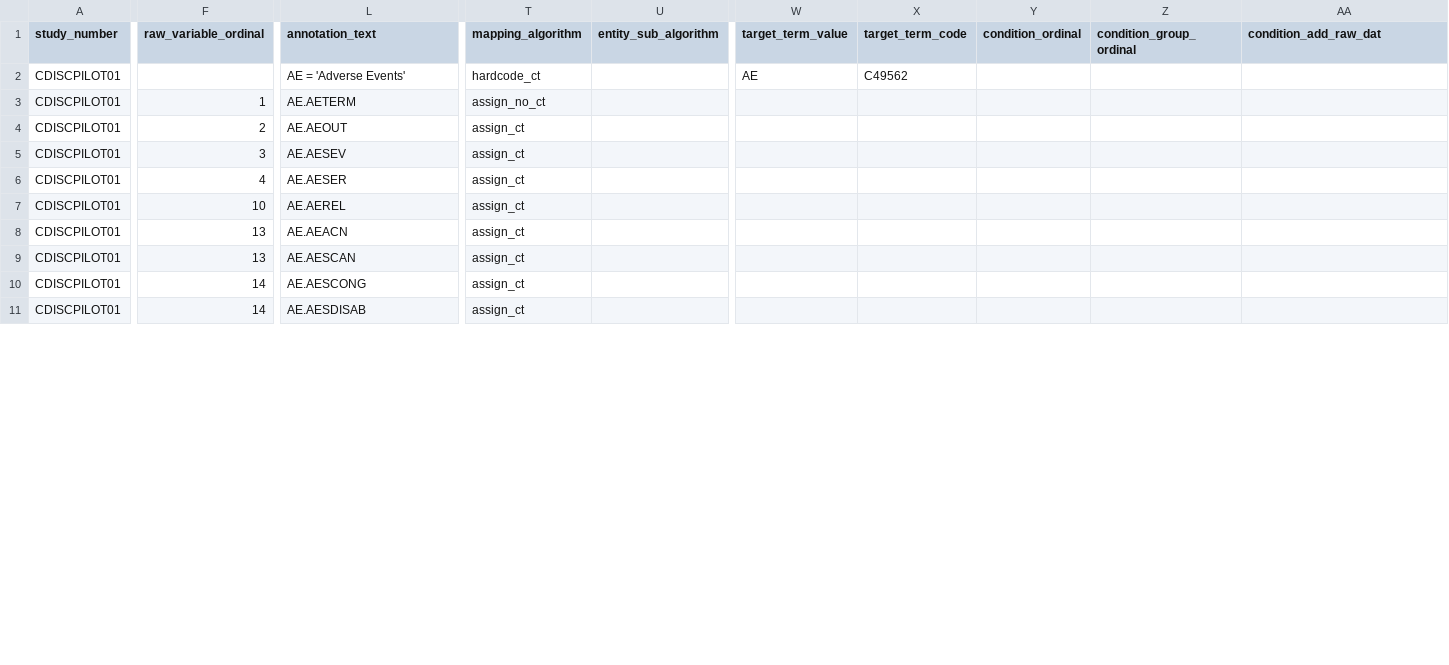
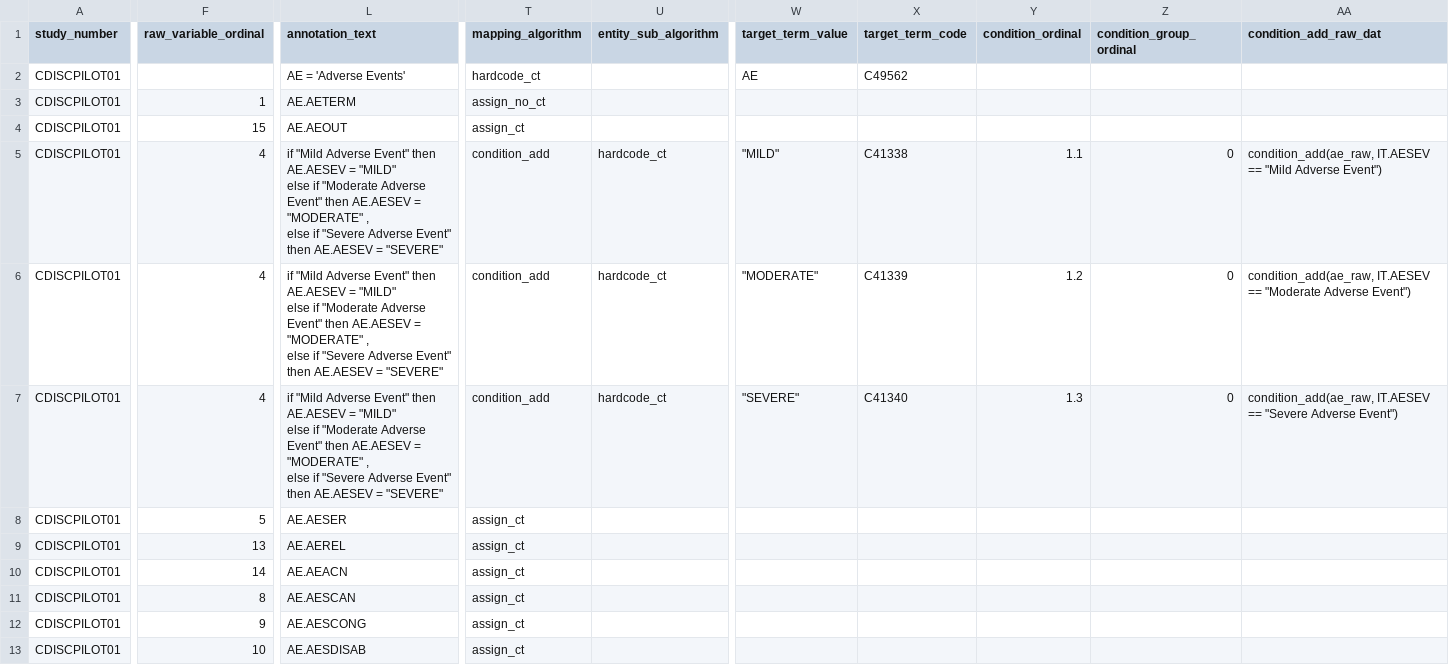
Before and after one commit to philbowsher/Open-Source-Drug-Development-ADAM-TLGs-Interactivity-with-R, a CSV file: Part 1 - SDTM/sdtm-specs/ae_sdtm_oak_spec.csv, drawn as a sheet; only a part is shown, gaps mark what is left out; addresses are those after the commit; rows hold the shown columns only; ↵ is a line break in a cell; the diff covers the shown part only; the diff names each change by its address in the sheet, - before the commit and + after, or states it on an @@ line.

Commit message:
Update AE to use condition_add

```diff
--- a/Part 1 - SDTM/sdtm-specs/ae_sdtm_oak_spec.csv
+++ b/Part 1 - SDTM/sdtm-specs/ae_sdtm_oak_spec.csv
-F4 (raw_variable_ordinal): 2
+F4 (raw_variable_ordinal): 15
-F5 (raw_variable_ordinal): 3
+F5 (raw_variable_ordinal): 4
-L5 (annotation_text): AE.AESEV
+L5 (annotation_text): if "Mild Adverse Event" then AE.AESEV = "MILD" ↵ else if "Moderate Adverse Event" then AE.AESEV = "MODERATE" , ↵ else if "Severe Adverse Event" then AE.AESEV = "SEVERE"
-T5 (mapping_algorithm): assign_ct
+T5 (mapping_algorithm): condition_add
-U5 (entity_sub_algorithm): (empty)
+U5 (entity_sub_algorithm): hardcode_ct
-W5 (target_term_value): (empty)
+W5 (target_term_value): "MILD"
-X5 (target_term_code): (empty)
+X5 (target_term_code): C41338
-Y5 (condition_ordinal): (empty)
+Y5 (condition_ordinal): 1.1
-Z5 (condition_group_ordinal): (empty)
+Z5 (condition_group_ordinal): 0
-AA5 (condition_add_raw_dat): (empty)
+AA5 (condition_add_raw_dat): condition_add(ae_raw, IT.AESEV == "Mild Adverse Event")
+row 6: CDISCPILOT01 | 4 | if "Mild Adverse Event" then AE.AESEV = "MILD" ↵ else if "Moderate Adverse Event" then AE.AESEV = "MODERATE" , ↵ else if "Severe Adverse Event" then AE.AESEV = "SEVERE" | condition_add | hardcode_ct | "MODERATE" | C41339 | 1.2 | 0 | condition_add(ae_raw, IT.AESEV == "Moderate Adverse Event")
+row 7: CDISCPILOT01 | 4 | if "Mild Adverse Event" then AE.AESEV = "MILD" ↵ else if "Moderate Adverse Event" then AE.AESEV = "MODERATE" , ↵ else if "Severe Adverse Event" then AE.AESEV = "SEVERE" | condition_add | hardcode_ct | "SEVERE" | C41340 | 1.3 | 0 | condition_add(ae_raw, IT.AESEV == "Severe Adverse Event")
-F8 (raw_variable_ordinal): 4
+F8 (raw_variable_ordinal): 5
-F9 (raw_variable_ordinal): 10
+F9 (raw_variable_ordinal): 13
-F10 (raw_variable_ordinal): 13
+F10 (raw_variable_ordinal): 14
-F11 (raw_variable_ordinal): 13
+F11 (raw_variable_ordinal): 8
-F12 (raw_variable_ordinal): 14
+F12 (raw_variable_ordinal): 9
-F13 (raw_variable_ordinal): 14
+F13 (raw_variable_ordinal): 10
```
Also changed, not shown: 1 added row and 21 edited cells elsewhere in this file, Part 1 - SDTM/sdtm-specs/sdtm_ct.csv, 3 other files.
